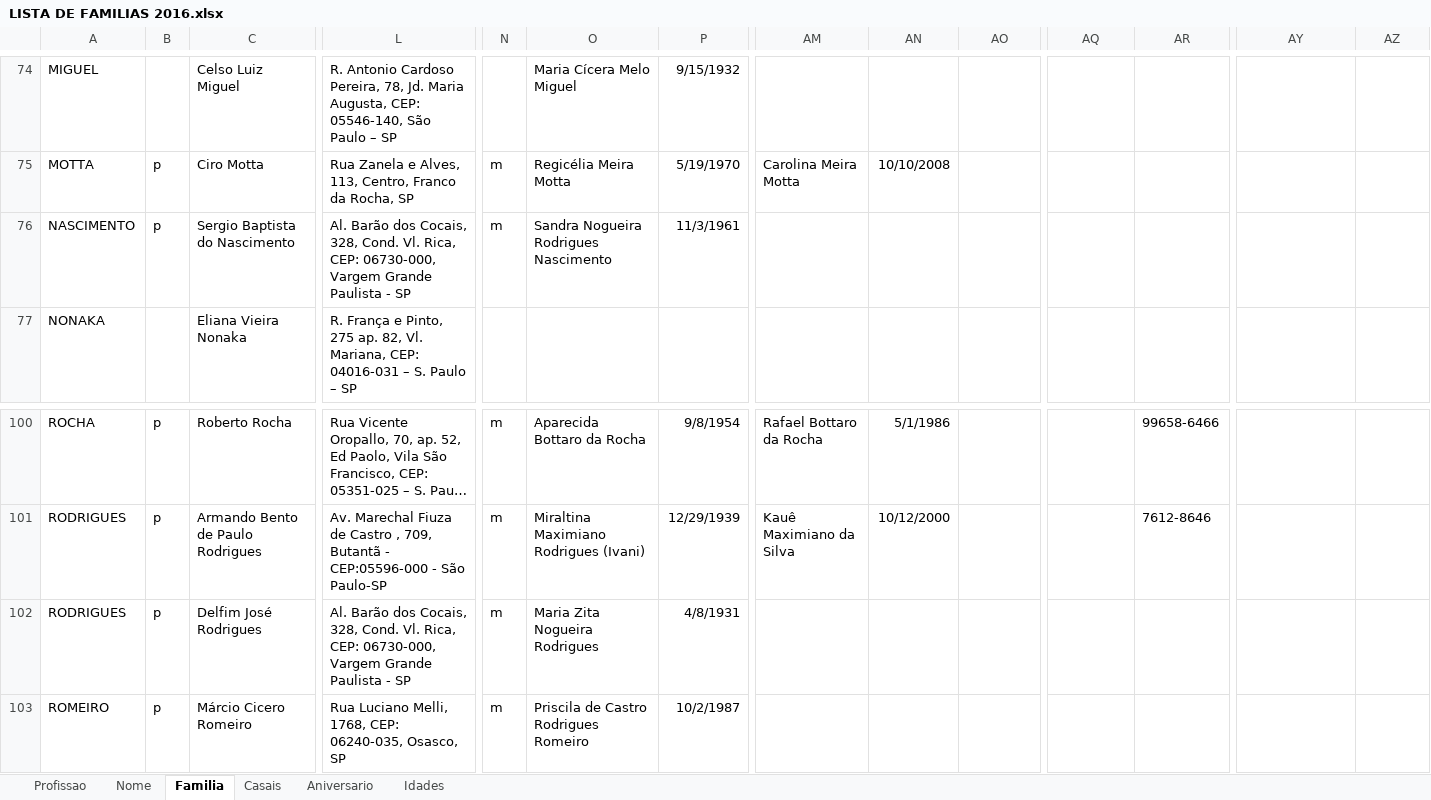
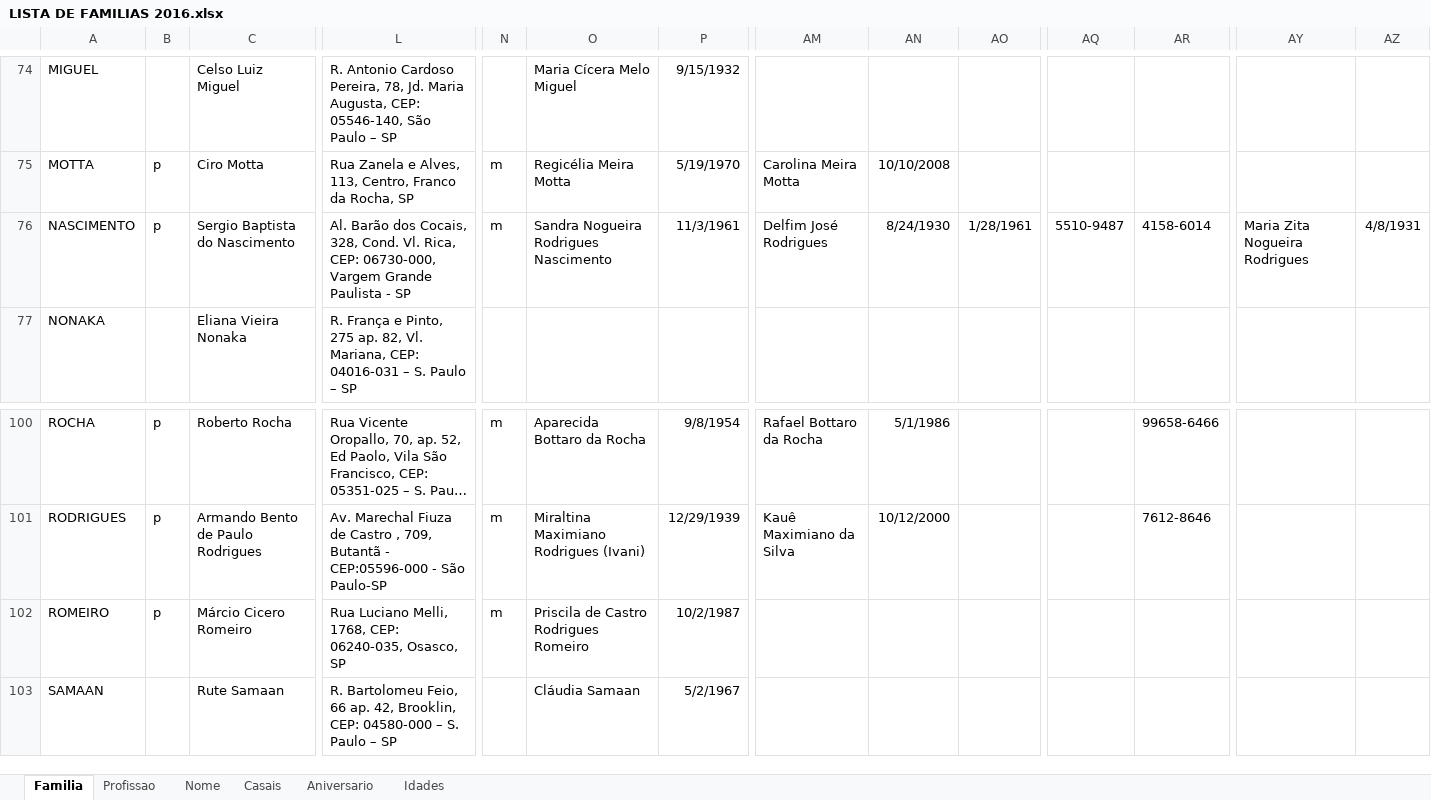
Before and after one commit to kookeeper/igreja, an Excel workbook: listaFamilia/res/LISTA DE FAMILIAS 2016.xlsx, sheet Familia, drawn as a sheet; only a part is shown, gaps mark what is left out; the shorter side is filled out with more unchanged rows; long unchanged cells end in …; values as stored, in another font and other column widths than the file's, no borders; rows hold the shown columns only; the diff names each change by its address in the sheet, - before the commit and + after, or states it on an @@ line.

```diff
--- a/listaFamilia/res/LISTA DE FAMILIAS 2016.xlsx (sheet Familia)
+++ b/listaFamilia/res/LISTA DE FAMILIAS 2016.xlsx (sheet Familia)
@@ sheet tab order changed: Familia | Profissao | Nome | Casais | Aniversario | Idades @@
-AM76: (empty)
+AM76: Delfim José Rodrigues
-AN76: (empty)
+AN76: 8/24/1930
-AO76: (empty)
+AO76: 1/28/1961
-AQ76: (empty)
+AQ76: 5510-9487
-AR76: (empty)
+AR76: 4158-6014
-AY76: (empty)
+AY76: Maria Zita Nogueira Rodrigues
-AZ76: (empty)
+AZ76: 4/8/1931
-row 102: RODRIGUES | p | Delfim José Rodrigues | Al. Barão dos Cocais, 328, Cond. Vl. Rica, CEP: 06730-000, Vargem Grande Paulista - SP | m | Maria Zita Nogueira Rodrigues | 4/8/1931
```
Also changed, not shown: sheet Idades, sheet Profissao, sheet Casais, formulas that keep their value, 11 other files.
